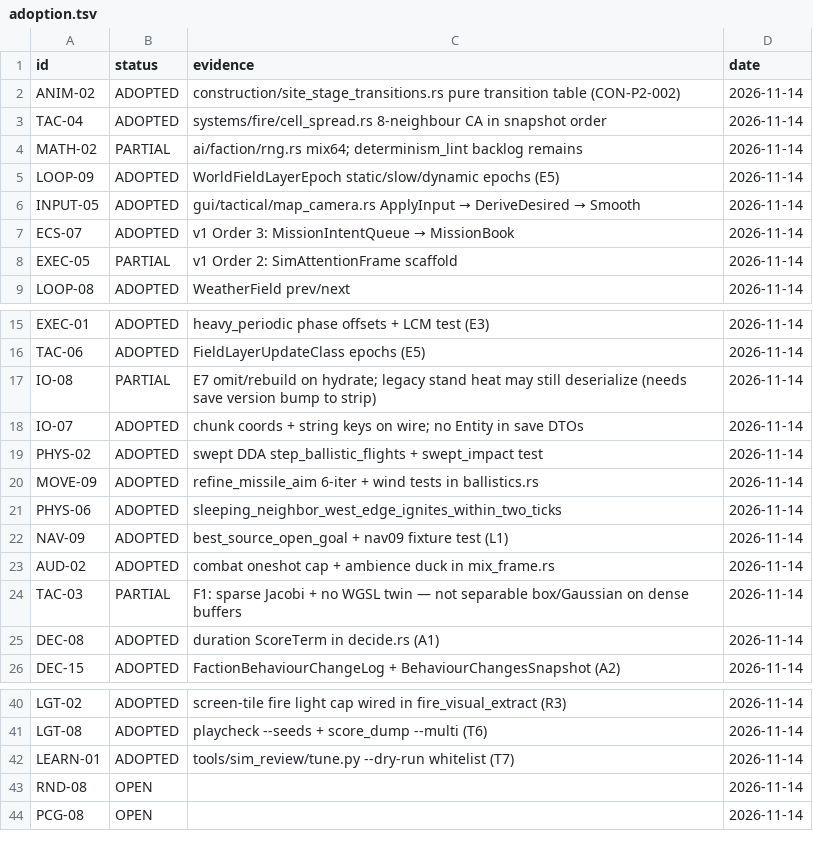
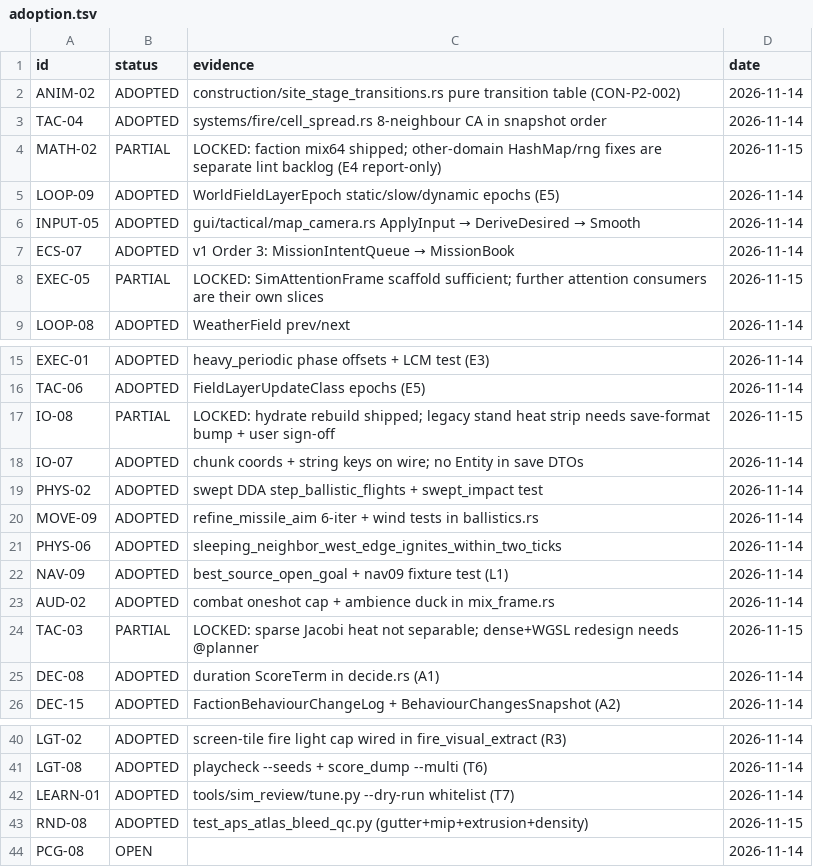
Before and after one commit to zeplaz/Rust_engine_template_01, a TSV file: src/dev/ref_books_index/adoption.tsv, drawn as a sheet; only a part is shown, gaps mark what is left out.

```diff
--- a/src/dev/ref_books_index/adoption.tsv
+++ b/src/dev/ref_books_index/adoption.tsv
@@ -3,3 +3,3 @@ ANIM-02	ADOPTED	construction/site_stage_transitions.rs pure transition table (CO
 TAC-04	ADOPTED	systems/fire/cell_spread.rs 8-neighbour CA in snapshot order	2026-11-14
-MATH-02	PARTIAL	ai/faction/rng.rs mix64; determinism_lint backlog remains	2026-11-14
+MATH-02	PARTIAL	LOCKED: faction mix64 shipped; other-domain HashMap/rng fixes are separate lint backlog (E4 report-only)	2026-11-15
 LOOP-09	ADOPTED	WorldFieldLayerEpoch static/slow/dynamic epochs (E5)	2026-11-14
@@ -7,3 +7,3 @@ INPUT-05	ADOPTED	gui/tactical/map_camera.rs ApplyInput → DeriveDesired → Smo
 ECS-07	ADOPTED	v1 Order 3: MissionIntentQueue → MissionBook	2026-11-14
-EXEC-05	PARTIAL	v1 Order 2: SimAttentionFrame scaffold	2026-11-14
+EXEC-05	PARTIAL	LOCKED: SimAttentionFrame scaffold sufficient; further attention consumers are their own slices	2026-11-15
 LOOP-08	ADOPTED	WeatherField prev/next	2026-11-14
@@ -16,3 +16,3 @@ EXEC-01	ADOPTED	heavy_periodic phase offsets + LCM test (E3)	2026-11-14
 TAC-06	ADOPTED	FieldLayerUpdateClass epochs (E5)	2026-11-14
-IO-08	PARTIAL	E7 omit/rebuild on hydrate; legacy stand heat may still deserialize (needs save version bump to strip)	2026-11-14
+IO-08	PARTIAL	LOCKED: hydrate rebuild shipped; legacy stand heat strip needs save-format bump + user sign-off	2026-11-15
 IO-07	ADOPTED	chunk coords + string keys on wire; no Entity in save DTOs	2026-11-14
@@ -23,3 +23,3 @@ NAV-09	ADOPTED	best_source_open_goal + nav09 fixture test (L1)	2026-11-14
 AUD-02	ADOPTED	combat oneshot cap + ambience duck in mix_frame.rs	2026-11-14
-TAC-03	PARTIAL	F1: sparse Jacobi + no WGSL twin — not separable box/Gaussian on dense buffers	2026-11-14
+TAC-03	PARTIAL	LOCKED: sparse Jacobi heat not separable; dense+WGSL redesign needs @planner	2026-11-15
 DEC-08	ADOPTED	duration ScoreTerm in decide.rs (A1)	2026-11-14
@@ -42,3 +42,3 @@ LGT-08	ADOPTED	playcheck --seeds + score_dump --multi (T6)	2026-11-14
 LEARN-01	ADOPTED	tools/sim_review/tune.py --dry-run whitelist (T7)	2026-11-14
-RND-08	OPEN		2026-11-14
+RND-08	ADOPTED	test_aps_atlas_bleed_qc.py (gutter+mip+extrusion+density)	2026-11-15
 PCG-08	OPEN		2026-11-14
```
Also changed, not shown: 6 other files.
